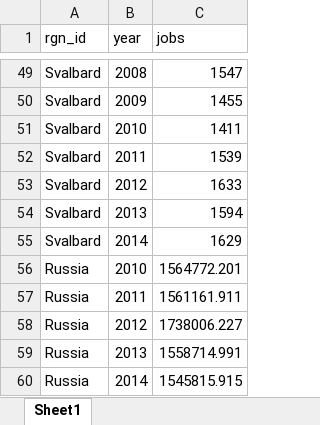
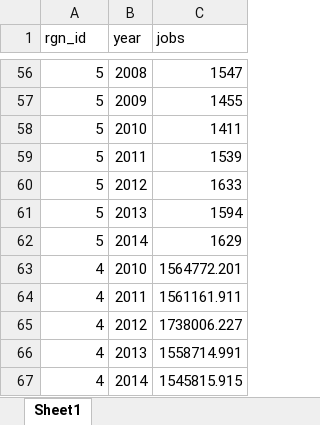
Before and after one commit to mburgass/pre-proc, an Excel workbook: Livelihoods/Employment_Figures/Final CSV/le_workforcesize_arc2016.xlsx, sheet Sheet1, drawn as a sheet; only a part is shown, gaps mark what is left out; values as stored, in another font and other column widths than the file's, no borders; addresses are those after the commit; the diff covers the shown part only; the diff names each change by its address in the sheet, - before the commit and + after, or states it on an @@ line.

```diff
--- a/Livelihoods/Employment_Figures/Final CSV/le_workforcesize_arc2016.xlsx (sheet Sheet1)
+++ b/Livelihoods/Employment_Figures/Final CSV/le_workforcesize_arc2016.xlsx (sheet Sheet1)
-A56:A62 (rgn_id): Svalbard
+A56:A62 (rgn_id): 5
-A63:A67 (rgn_id): Russia
+A63:A67 (rgn_id): 4
```
Also changed, not shown: 14 added rows, 7 removed rows and 40 edited cells elsewhere in this sheet, 9 other files.
